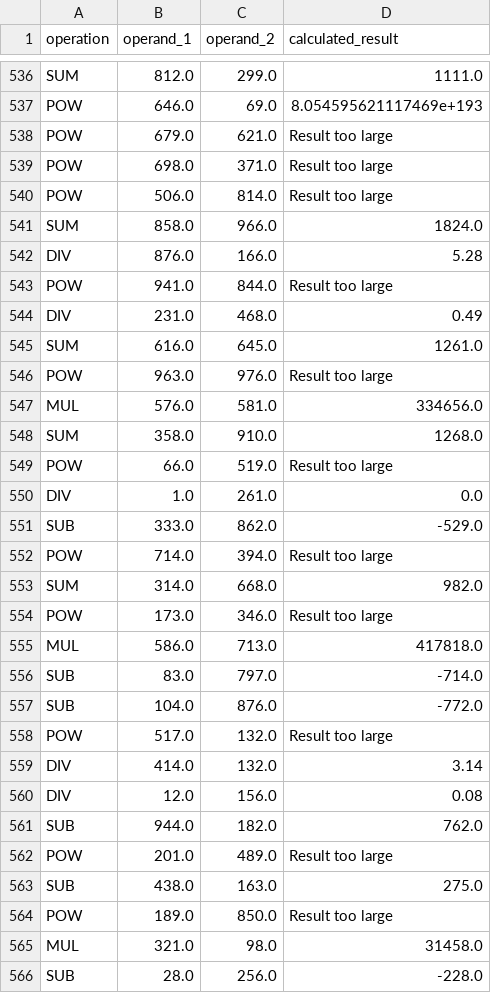
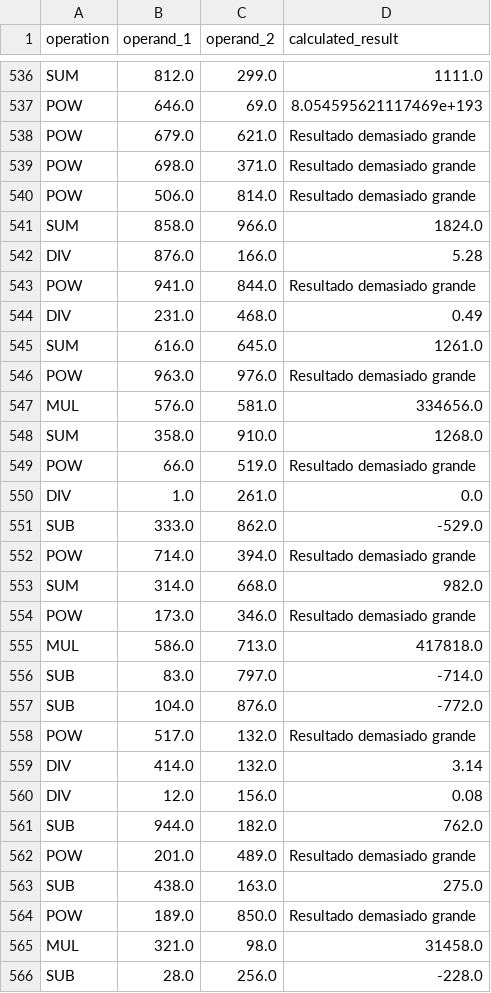
Before and after one commit to cristiannavarr/U3-EJERCICIO-PRACTICO-1, a CSV file: data/math_operations.csv, drawn as a sheet; only a part is shown, gaps mark what is left out; the diff covers the shown part only.

```diff
--- a/data/math_operations.csv
+++ b/data/math_operations.csv
@@ -537,19 +537,19 @@ SUM,812.0,299.0,1111.0
 POW,646.0,69.0,8.054595621117469e+193
-POW,679.0,621.0,Result too large
-POW,698.0,371.0,Result too large
-POW,506.0,814.0,Result too large
+POW,679.0,621.0,Resultado demasiado grande
+POW,698.0,371.0,Resultado demasiado grande
+POW,506.0,814.0,Resultado demasiado grande
 SUM,858.0,966.0,1824.0
 DIV,876.0,166.0,5.28
-POW,941.0,844.0,Result too large
+POW,941.0,844.0,Resultado demasiado grande
 DIV,231.0,468.0,0.49
 SUM,616.0,645.0,1261.0
-POW,963.0,976.0,Result too large
+POW,963.0,976.0,Resultado demasiado grande
 MUL,576.0,581.0,334656.0
 SUM,358.0,910.0,1268.0
-POW,66.0,519.0,Result too large
+POW,66.0,519.0,Resultado demasiado grande
 DIV,1.0,261.0,0.0
 SUB,333.0,862.0,-529.0
-POW,714.0,394.0,Result too large
+POW,714.0,394.0,Resultado demasiado grande
 SUM,314.0,668.0,982.0
-POW,173.0,346.0,Result too large
+POW,173.0,346.0,Resultado demasiado grande
 MUL,586.0,713.0,417818.0
@@ -557,3 +557,3 @@ SUB,83.0,797.0,-714.0
 SUB,104.0,876.0,-772.0
-POW,517.0,132.0,Result too large
+POW,517.0,132.0,Resultado demasiado grande
 DIV,414.0,132.0,3.14
@@ -561,5 +561,5 @@ DIV,12.0,156.0,0.08
 SUB,944.0,182.0,762.0
-POW,201.0,489.0,Result too large
+POW,201.0,489.0,Resultado demasiado grande
 SUB,438.0,163.0,275.0
-POW,189.0,850.0,Result too large
+POW,189.0,850.0,Resultado demasiado grande
 MUL,321.0,98.0,31458.0
```
Also changed, not shown: 160 edited cells elsewhere in this file, 5 other files.
